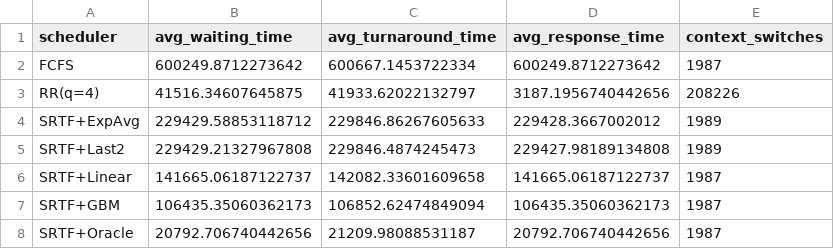
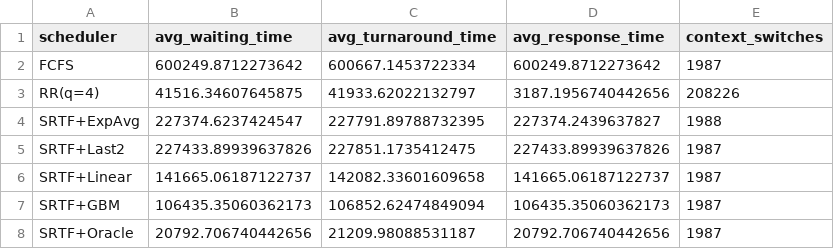
Before and after one commit to dheerajsm2007-tech/research-paper-for-os, a CSV file: results/tables/scheduler_comparison.csv, drawn as a sheet.

```diff
--- a/results/tables/scheduler_comparison.csv
+++ b/results/tables/scheduler_comparison.csv
@@ -3,4 +3,4 @@ FCFS,600249.8712273642,600667.1453722334,600249.8712273642,1987
 RR(q=4),41516.34607645875,41933.62022132797,3187.1956740442656,208226
-SRTF+ExpAvg,229429.58853118712,229846.86267605633,229428.3667002012,1989
-SRTF+Last2,229429.21327967808,229846.4874245473,229427.98189134808,1989
+SRTF+ExpAvg,227374.6237424547,227791.89788732395,227374.2439637827,1988
+SRTF+Last2,227433.89939637826,227851.1735412475,227433.89939637826,1987
 SRTF+Linear,141665.06187122737,142082.33601609658,141665.06187122737,1987
```
Also changed, not shown: results/tables/prediction_metrics.csv, results/tables/run_summary.csv, 17 other files.
